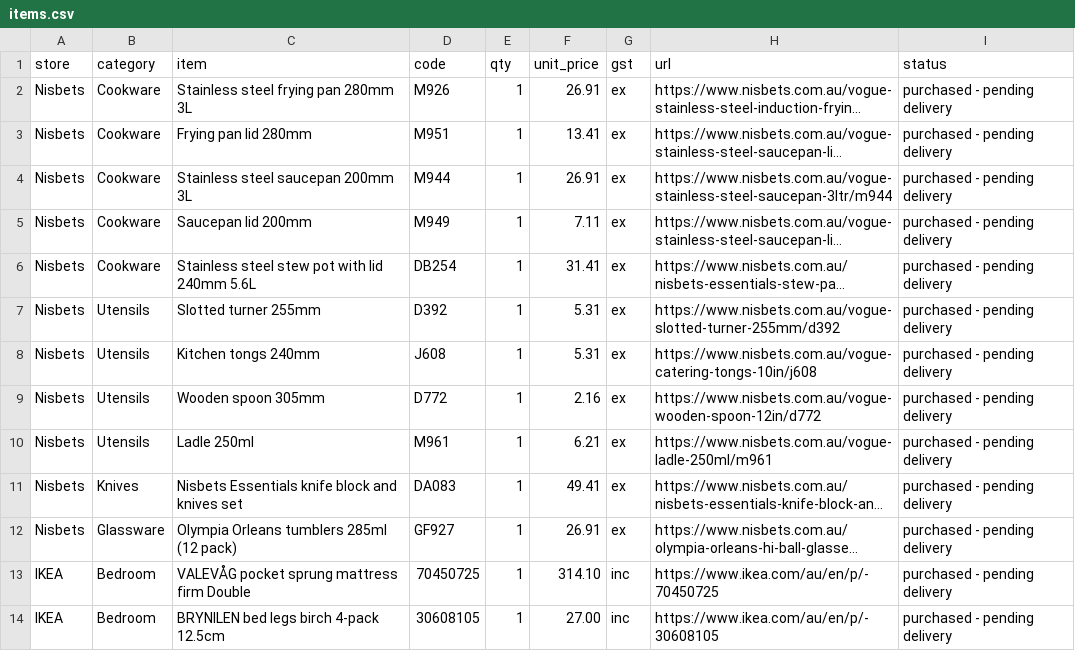
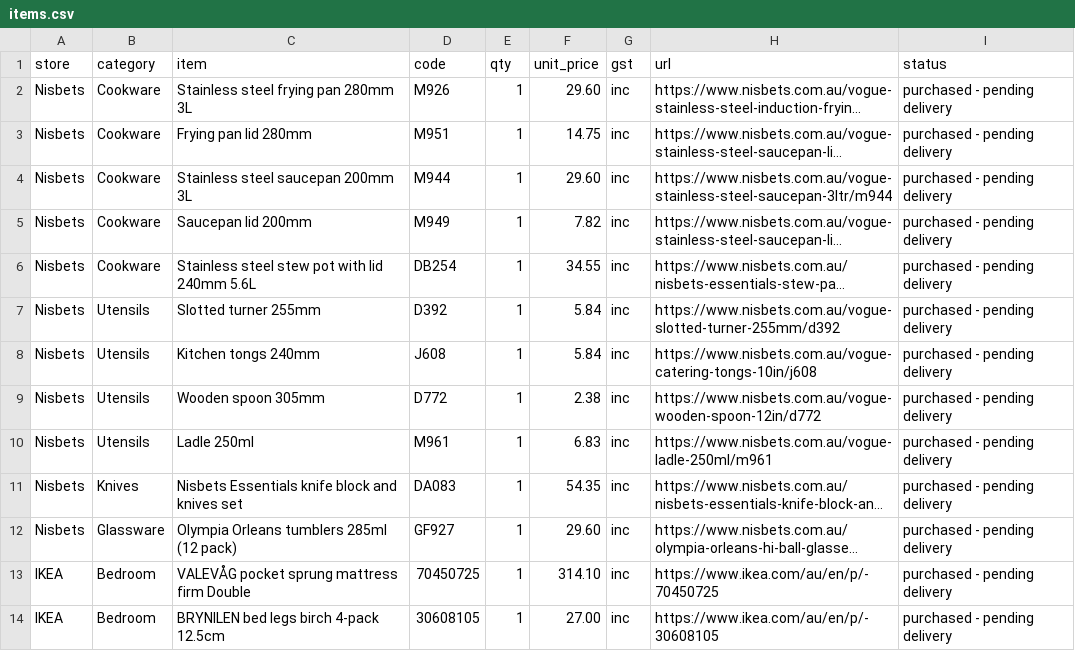
Before and after one commit to wra-bradshaw/kitchen, a CSV file: items.csv, drawn as a sheet; only a part is shown; long unchanged cells end in …; the diff names each change by its address in the sheet, - before the commit and + after, or states it on an @@ line.

Commit message:
refactor: show Nisbets prices inc GST

```diff
--- a/items.csv
+++ b/items.csv
-F2 (unit_price): 26.91
+F2 (unit_price): 29.60
-G2:G12 (gst): ex
+G2:G12 (gst): inc
-F3 (unit_price): 13.41
+F3 (unit_price): 14.75
-F4 (unit_price): 26.91
+F4 (unit_price): 29.60
-F5 (unit_price): 7.11
+F5 (unit_price): 7.82
-F6 (unit_price): 31.41
+F6 (unit_price): 34.55
-F7:F8 (unit_price): 5.31
+F7:F8 (unit_price): 5.84
-F9 (unit_price): 2.16
+F9 (unit_price): 2.38
-F10 (unit_price): 6.21
+F10 (unit_price): 6.83
-F11 (unit_price): 49.41
+F11 (unit_price): 54.35
-F12 (unit_price): 26.91
+F12 (unit_price): 29.60
```
Also changed, not shown: 1 other file.
